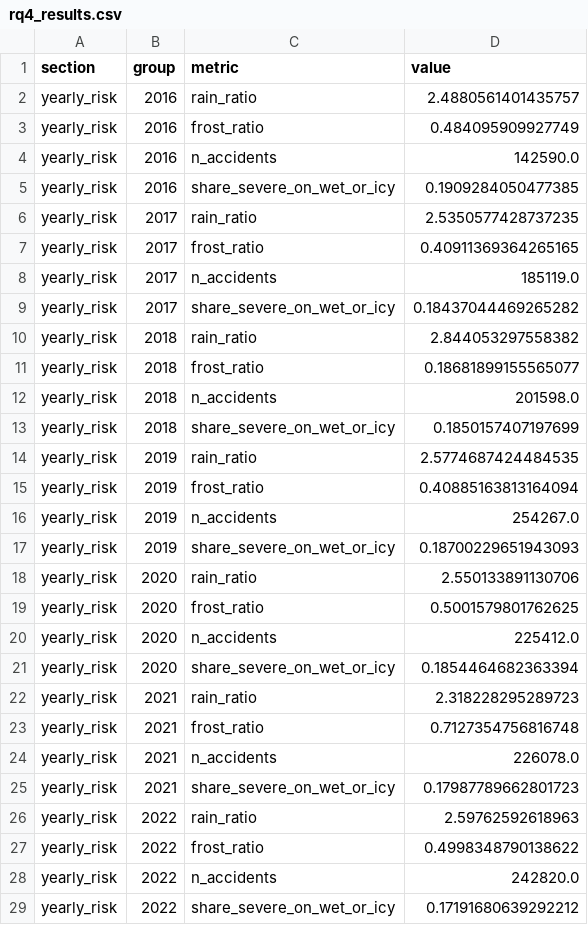
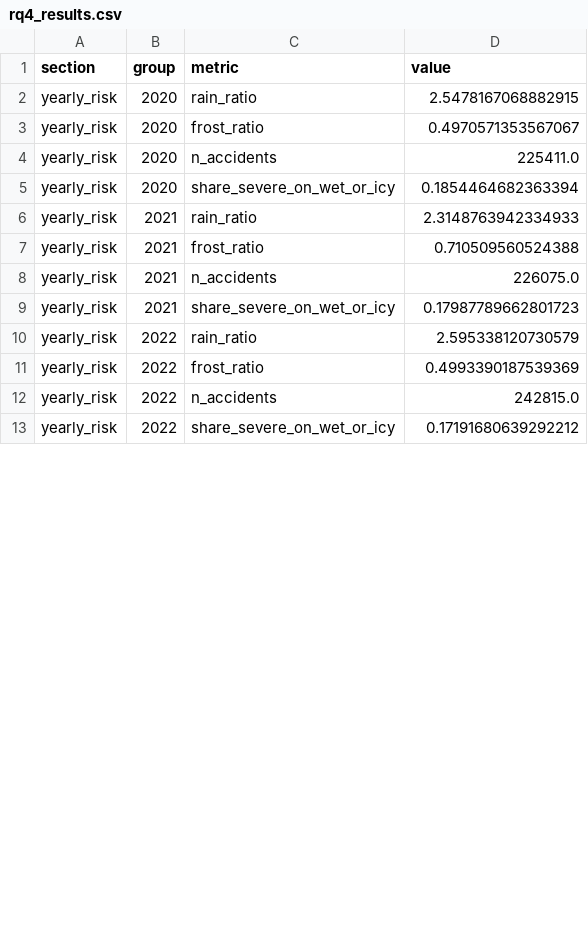
Before and after one commit to tanmoy79/weather-driven-traffic-risk-de, a CSV file: results/rq4_results.csv, drawn as a sheet; only a part is shown; the diff covers the shown part only.

```diff
--- a/results/rq4_results.csv
+++ b/results/rq4_results.csv
@@ -1,29 +1,13 @@
 section,group,metric,value
-yearly_risk,2016,rain_ratio,2.4880561401435757
-yearly_risk,2016,frost_ratio,0.484095909927749
-yearly_risk,2016,n_accidents,142590.0
-yearly_risk,2016,share_severe_on_wet_or_icy,0.1909284050477385
-yearly_risk,2017,rain_ratio,2.5350577428737235
-yearly_risk,2017,frost_ratio,0.40911369364265165
-yearly_risk,2017,n_accidents,185119.0
-yearly_risk,2017,share_severe_on_wet_or_icy,0.18437044469265282
-yearly_risk,2018,rain_ratio,2.844053297558382
-yearly_risk,2018,frost_ratio,0.18681899155565077
-yearly_risk,2018,n_accidents,201598.0
-yearly_risk,2018,share_severe_on_wet_or_icy,0.1850157407197699
-yearly_risk,2019,rain_ratio,2.5774687424484535
-yearly_risk,2019,frost_ratio,0.40885163813164094
-yearly_risk,2019,n_accidents,254267.0
-yearly_risk,2019,share_severe_on_wet_or_icy,0.18700229651943093
-yearly_risk,2020,rain_ratio,2.550133891130706
-yearly_risk,2020,frost_ratio,0.5001579801762625
-yearly_risk,2020,n_accidents,225412.0
+yearly_risk,2020,rain_ratio,2.5478167068882915
+yearly_risk,2020,frost_ratio,0.4970571353567067
+yearly_risk,2020,n_accidents,225411.0
 yearly_risk,2020,share_severe_on_wet_or_icy,0.1854464682363394
-yearly_risk,2021,rain_ratio,2.318228295289723
-yearly_risk,2021,frost_ratio,0.7127354756816748
-yearly_risk,2021,n_accidents,226078.0
+yearly_risk,2021,rain_ratio,2.3148763942334933
+yearly_risk,2021,frost_ratio,0.710509560524388
+yearly_risk,2021,n_accidents,226075.0
 yearly_risk,2021,share_severe_on_wet_or_icy,0.17987789662801723
-yearly_risk,2022,rain_ratio,2.59762592618963
-yearly_risk,2022,frost_ratio,0.4998348790138622
-yearly_risk,2022,n_accidents,242820.0
+yearly_risk,2022,rain_ratio,2.595338120730579
+yearly_risk,2022,frost_ratio,0.4993390187539369
+yearly_risk,2022,n_accidents,242815.0
 yearly_risk,2022,share_severe_on_wet_or_icy,0.17191680639292212
```
Also changed, not shown: 12 edited cells elsewhere in this file, results/rq1_results.csv, results/rq2_results.csv, 10 other files.
